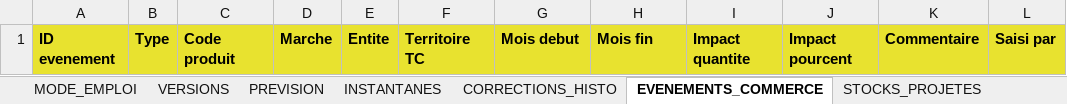
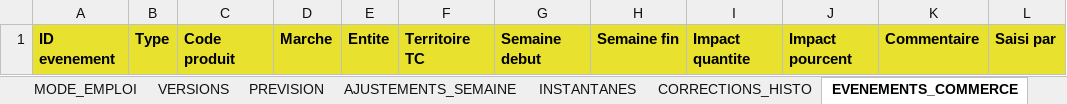
Before and after one commit to AlexFlexIA/EureSOP, an Excel workbook: modeles/xlsx/SORTIE_SOP.xlsx, sheet EVENEMENTS_COMMERCE, drawn as a sheet; only a part is shown; values as stored, in another font and other column widths than the file's, no borders; the diff names each change by its address in the sheet, - before the commit and + after, or states it on an @@ line.

```diff
--- a/modeles/xlsx/SORTIE_SOP.xlsx (sheet EVENEMENTS_COMMERCE)
+++ b/modeles/xlsx/SORTIE_SOP.xlsx (sheet EVENEMENTS_COMMERCE)
+sheet tab: AJUSTEMENTS_SEMAINE
-G1: Mois debut
+G1: Semaine debut
-H1: Mois fin
+H1: Semaine fin
```
Also changed, not shown: sheet PREVISION, sheet CORRECTIONS_HISTO, sheet FIABILITE, modeles/xlsx/ENTREE_BUDGET.xlsx, modeles/xlsx/ENTREE_COMMANDES_FOURN.xlsx, 14 other files.
